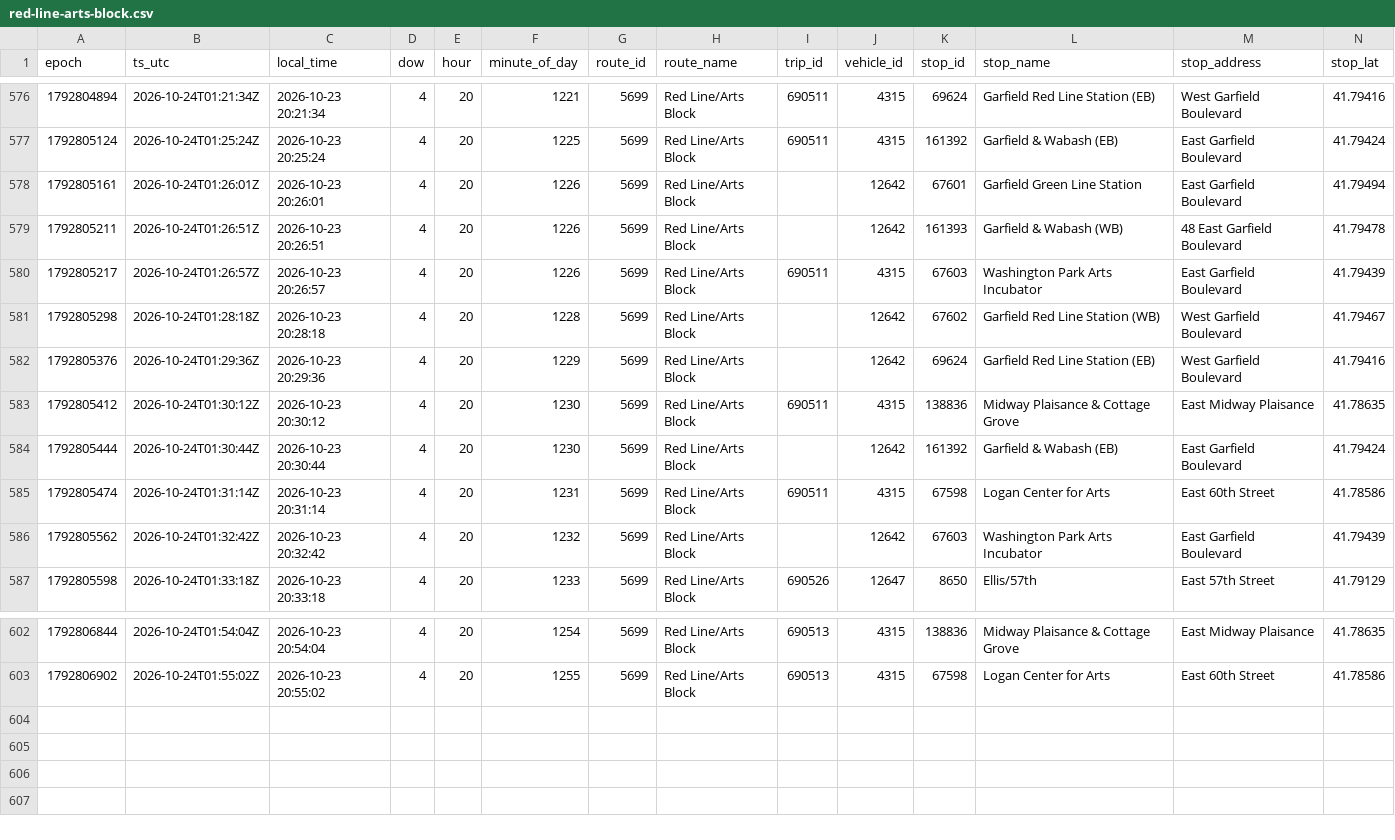
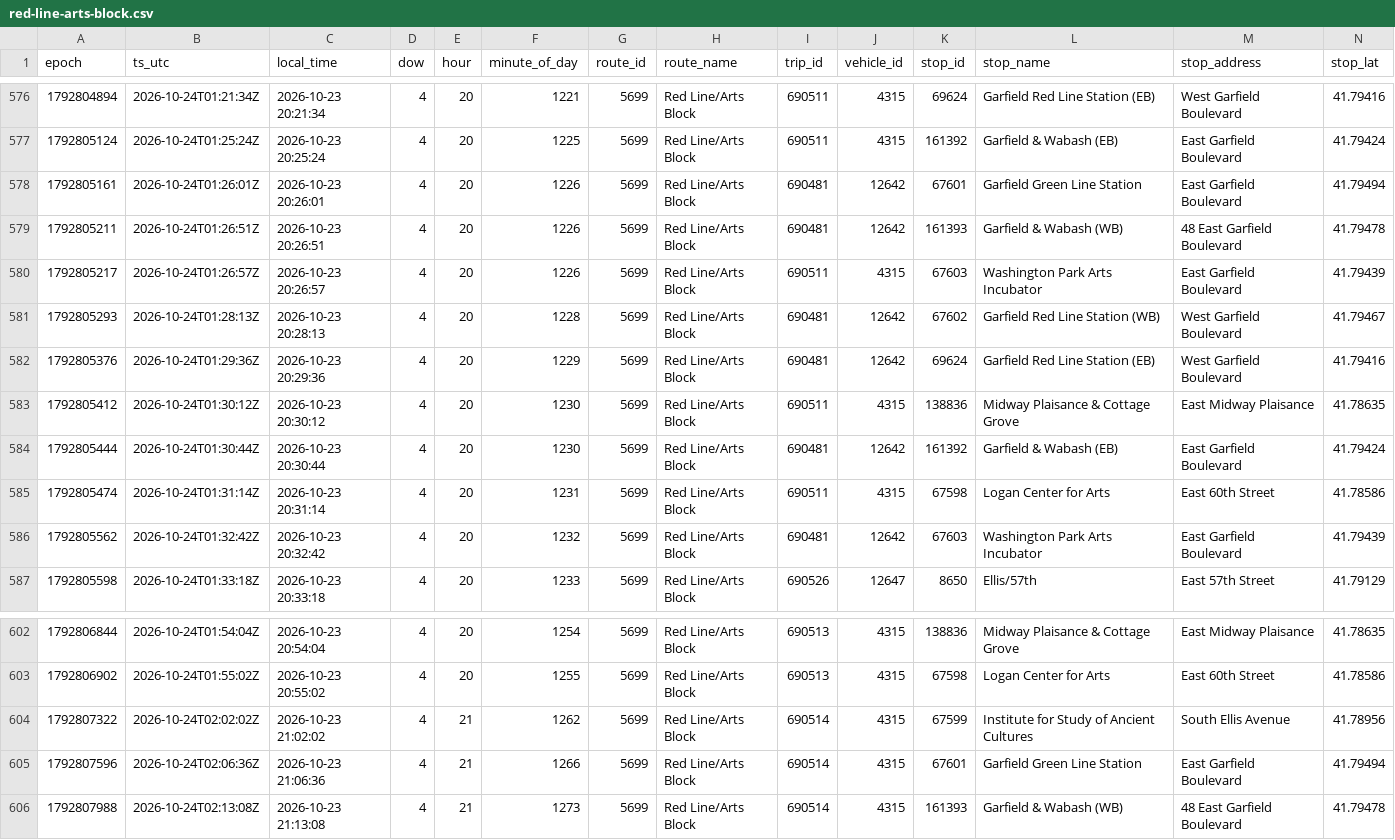
Before and after one commit to blobberus/straight-bussing-data, a CSV file: data/arrivals/2026-10-23/red-line-arts-block.csv, drawn as a sheet; only a part is shown, gaps mark what is left out; rows hold the shown columns only; the diff names each change by its address in the sheet, - before the commit and + after, or states it on an @@ line.

```diff
--- a/data/arrivals/2026-10-23/red-line-arts-block.csv
+++ b/data/arrivals/2026-10-23/red-line-arts-block.csv
-I578:I579 (trip_id): (empty)
+I578:I579 (trip_id): 690481
-A581 (epoch): 1792805298
+A581 (epoch): 1792805293
-B581 (ts_utc): 2026-10-24T01:28:18Z
+B581 (ts_utc): 2026-10-24T01:28:13Z
-C581 (local_time): 2026-10-23 20:28:18
+C581 (local_time): 2026-10-23 20:28:13
-I581:I582 (trip_id): (empty)
+I581:I582 (trip_id): 690481
-I584 (trip_id): (empty)
+I584 (trip_id): 690481
-I586 (trip_id): (empty)
+I586 (trip_id): 690481
+row 604: 1792807322 | 2026-10-24T02:02:02Z | 2026-10-23 21:02:02 | 4 | 21 | 1262 | 5699 | Red Line/Arts Block | 690514 | 4315 | 67599 | Institute for Study of Ancient Cultures | South Ellis Avenue | 41.78956
+row 605: 1792807596 | 2026-10-24T02:06:36Z | 2026-10-23 21:06:36 | 4 | 21 | 1266 | 5699 | Red Line/Arts Block | 690514 | 4315 | 67601 | Garfield Green Line Station | East Garfield Boulevard | 41.79494
+row 606: 1792807988 | 2026-10-24T02:13:08Z | 2026-10-23 21:13:08 | 4 | 21 | 1273 | 5699 | Red Line/Arts Block | 690514 | 4315 | 161393 | Garfield & Wabash (WB) | 48 East Garfield Boulevard | 41.79478
```
Also changed, not shown: data/arrivals/2026-10-23/central.csv, data/arrivals/2026-10-23/downtown-campus-connector.csv, 10 other files.
